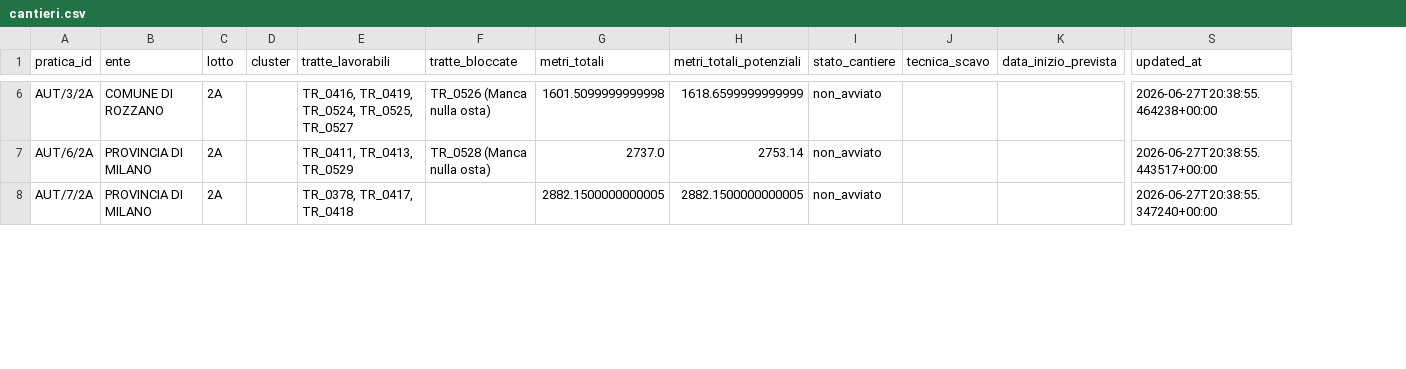
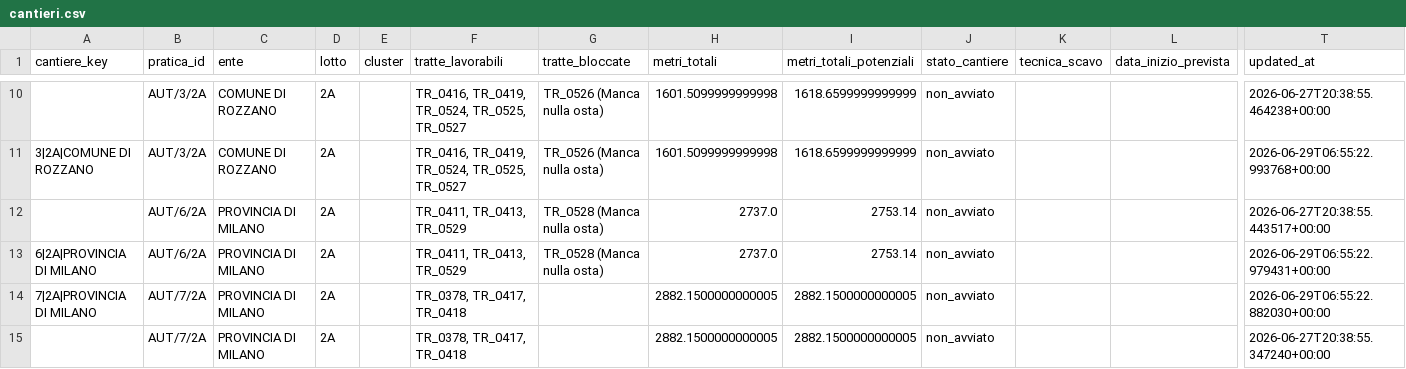
Before and after one commit to ENRI-RDS/dashboard, a CSV file: cantieri.csv, drawn as a sheet; only a part is shown, gaps mark what is left out; rows hold the shown columns only; the diff covers the shown part only; the diff names each change by its address in the sheet, - before the commit and + after, or states it on an @@ line.

Commit message:
Auto-update cantieri.csv via approvazione admin [skip ci]

```diff
--- a/cantieri.csv
+++ b/cantieri.csv
+column A (cantiere_key), empty
+row 11: 3|2A|COMUNE DI ROZZANO | AUT/3/2A | COMUNE DI ROZZANO | 2A |  | TR_0416, TR_0419, TR_0524, TR_0525, TR_0527 | TR_0526 (Manca nulla osta) | 1601.5099999999998 | 1618.6599999999999 | non_avviato |  |  | 2026-06-29T06:55:22.993768+00:00
+row 13: 6|2A|PROVINCIA DI MILANO | AUT/6/2A | PROVINCIA DI MILANO | 2A |  | TR_0411, TR_0413, TR_0529 | TR_0528 (Manca nulla osta) | 2737.0 | 2753.14 | non_avviato |  |  | 2026-06-29T06:55:22.979431+00:00
+row 14: 7|2A|PROVINCIA DI MILANO | AUT/7/2A | PROVINCIA DI MILANO | 2A |  | TR_0378, TR_0417, TR_0418 |  | 2882.1500000000005 | 2882.1500000000005 | non_avviato |  |  | 2026-06-29T06:55:22.882030+00:00
```
Also changed, not shown: 7 added rows elsewhere in this file.
